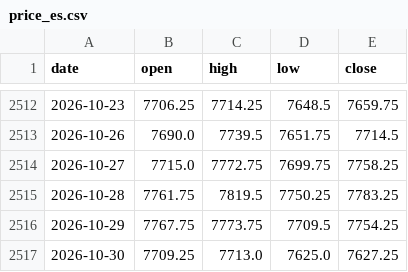
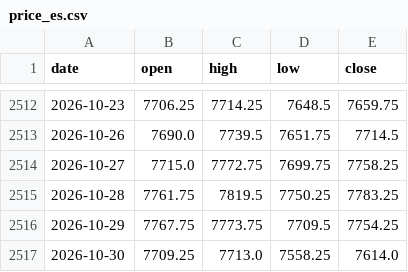
Before and after one commit to Allenvip1/G-P-C-R-2, a CSV file: data/price_es.csv, drawn as a sheet; only a part is shown, gaps mark what is left out.

```diff
--- a/data/price_es.csv
+++ b/data/price_es.csv
@@ -2516,2 +2516,2 @@ date,open,high,low,close
 2026-10-29,7767.75,7773.75,7709.5,7754.25
-2026-10-30,7709.25,7713.0,7625.0,7627.25
+2026-10-30,7709.25,7713.0,7558.25,7614.0
```
Also changed, not shown: data/cboe_daily.csv, data/price_spx.csv, 1 other file.
